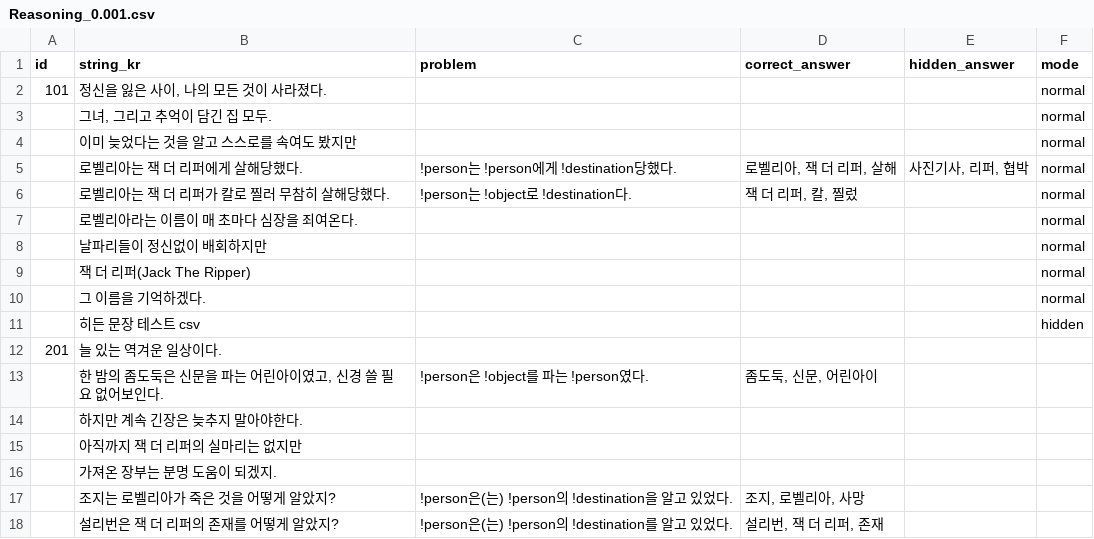
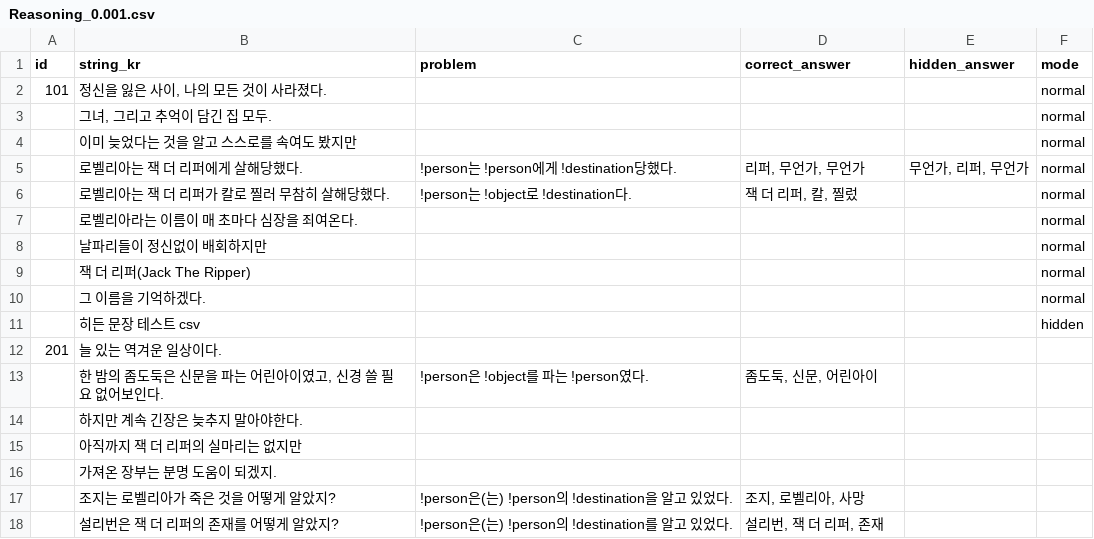
Before and after one commit to heyhobeach/ChasingFox-Dream-ver.2, a CSV file: Assets/Resources/Reasoning_0.001.csv, drawn as a sheet.

```diff
--- a/Assets/Resources/Reasoning_0.001.csv
+++ b/Assets/Resources/Reasoning_0.001.csv
@@ -4,3 +4,3 @@
 ,이미 늦었다는 것을 알고 스스로를 속여도 봤지만,,,,normal
-,로벨리아는 잭 더 리퍼에게 살해당했다.,!person는 !person에게 !destination당했다.,"로벨리아, 잭 더 리퍼, 살해","사진기사, 리퍼, 협박",normal
+,로벨리아는 잭 더 리퍼에게 살해당했다.,!person는 !person에게 !destination당했다.,"리퍼, 무언가, 무언가","무언가, 리퍼, 무언가",normal
 ,로벨리아는 잭 더 리퍼가 칼로 찔러 무참히 살해당했다.,!person는 !object로 !destination다.,"잭 더 리퍼, 칼, 찔렀",,normal
```
Also changed, not shown: 1 other file.
